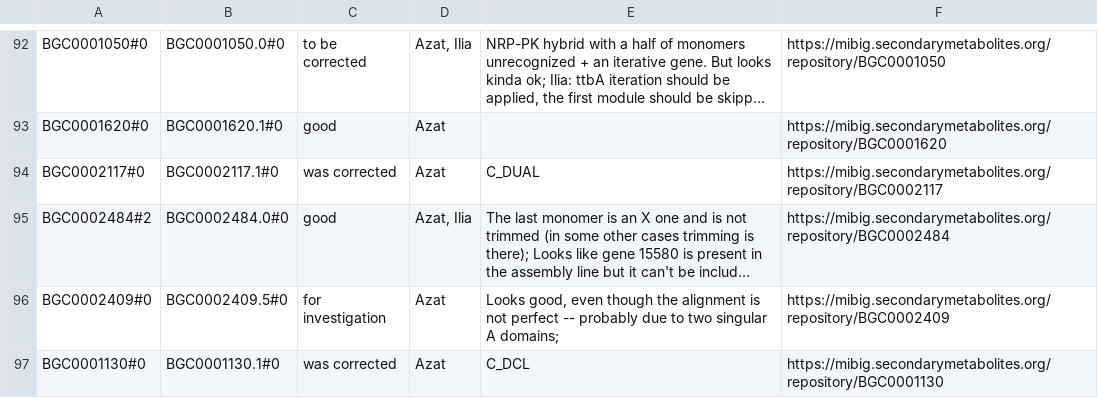
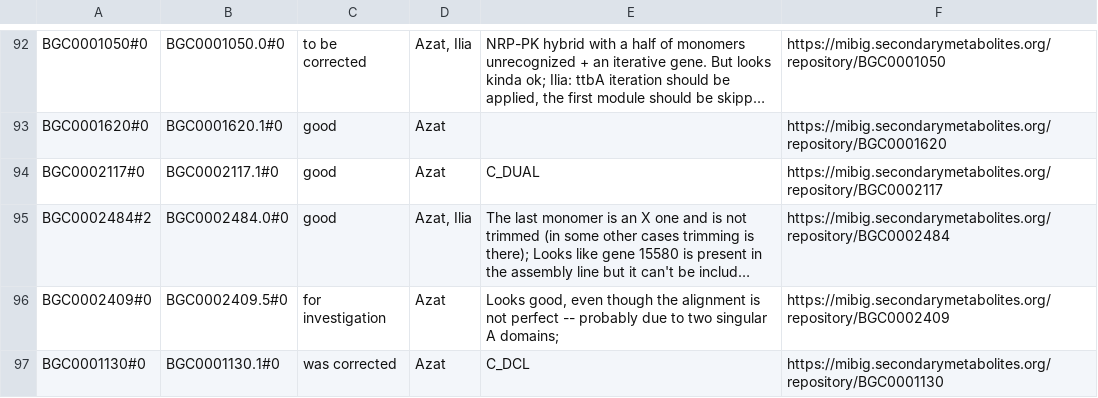
Before and after one commit to gurevichlab/nerpa, a TSV file: matches_inspection/matches_inspection_table.tsv, drawn as a sheet; only a part is shown, gaps mark what is left out; long unchanged cells end in …; the diff covers the shown part only; the diff names each change by its address in the sheet, - before the commit and + after, or states it on an @@ line.

```diff
--- a/matches_inspection/matches_inspection_table.tsv
+++ b/matches_inspection/matches_inspection_table.tsv
-C94: was corrected
+C94: good
```
Also changed, not shown: 8 edited cells elsewhere in this file, 14 other files.
